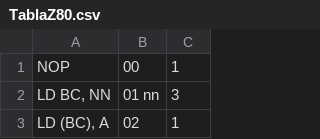
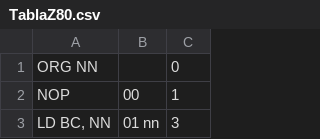
Before and after one commit to Morall0/z80_asmtohex, a CSV file: TablaZ80.csv, drawn as a sheet; only a part is shown; the shorter side is filled out with more unchanged rows.

```diff
--- a/TablaZ80.csv
+++ b/TablaZ80.csv
@@ -1 +1,2 @@
+ORG NN;;0
 NOP;00;1
```
Also changed, not shown: 1 other file.
